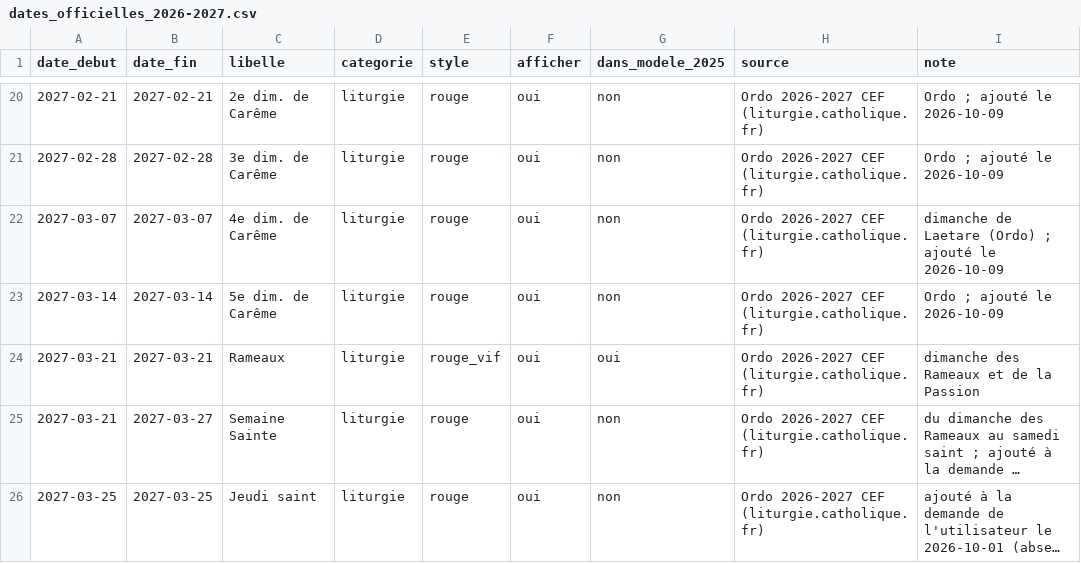
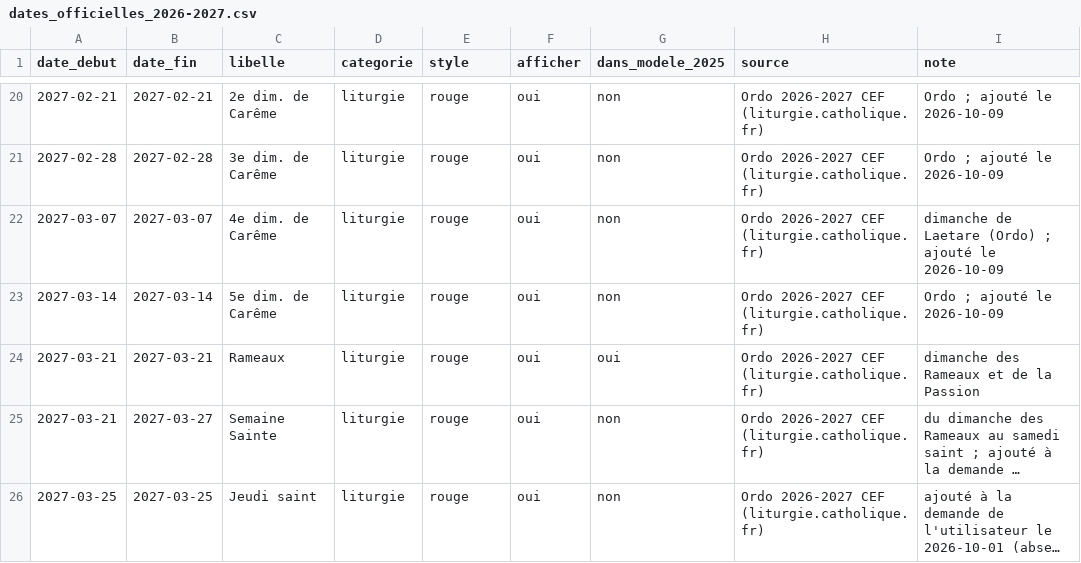
Before and after one commit to Sibalou/caldav-ics-paroisse, a CSV file: calendrier_paroissial/dates_officielles_2026-2027.csv, drawn as a sheet; only a part is shown, gaps mark what is left out; long unchanged cells end in …; the diff names each change by its address in the sheet, - before the commit and + after, or states it on an @@ line.

```diff
--- a/calendrier_paroissial/dates_officielles_2026-2027.csv
+++ b/calendrier_paroissial/dates_officielles_2026-2027.csv
-E24 (style): rouge_vif
+E24 (style): rouge
```
Also changed, not shown: calendrier_paroissial/regles.csv, 1 other file.
